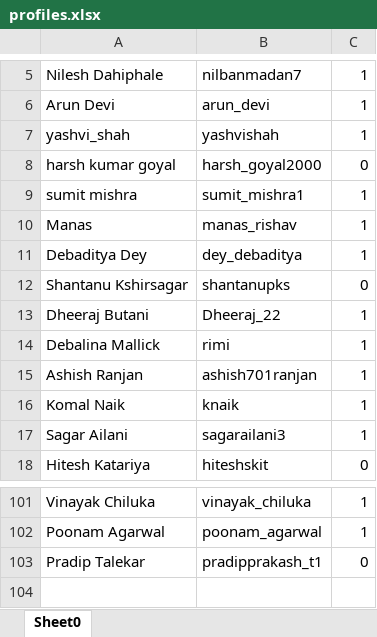
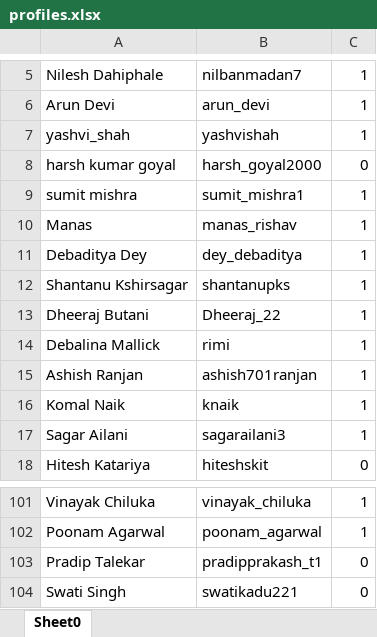
Before and after one commit to abalakka/hackerRankLeaderBoard, an Excel workbook: src/main/resources/profiles.xlsx, sheet Sheet0, drawn as a sheet; only a part is shown, gaps mark what is left out; values as stored, in another font and other column widths than the file's, no borders; the diff names each change by its address in the sheet, - before the commit and + after, or states it on an @@ line.

Commit message:
Week 32 profile update

```diff
--- a/src/main/resources/profiles.xlsx (sheet Sheet0)
+++ b/src/main/resources/profiles.xlsx (sheet Sheet0)
-C12: 0
+C12: 1
+row 104: Swati Singh | swatikadu221 | 0
```
